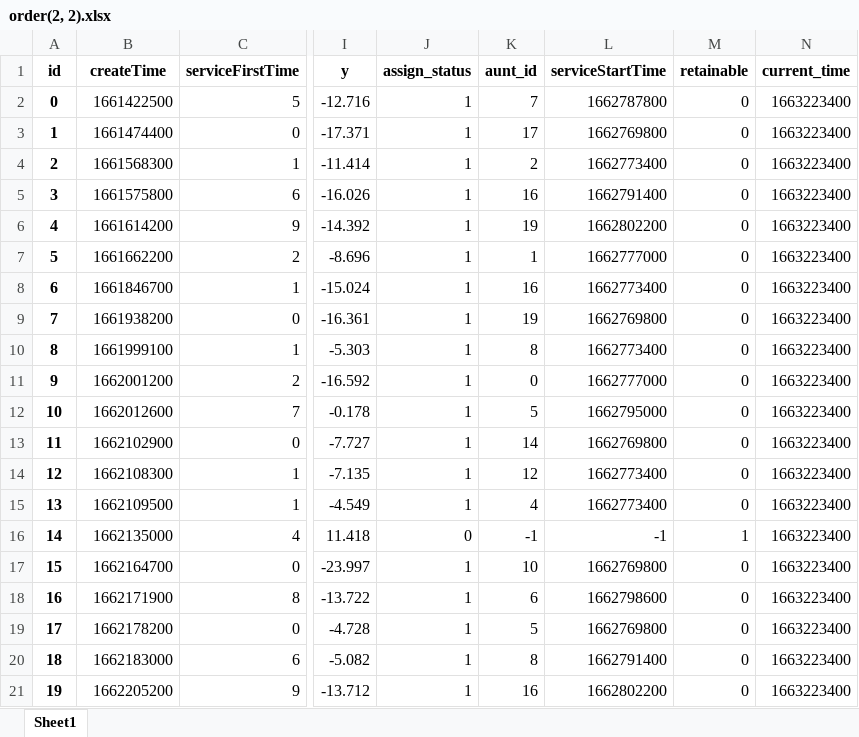
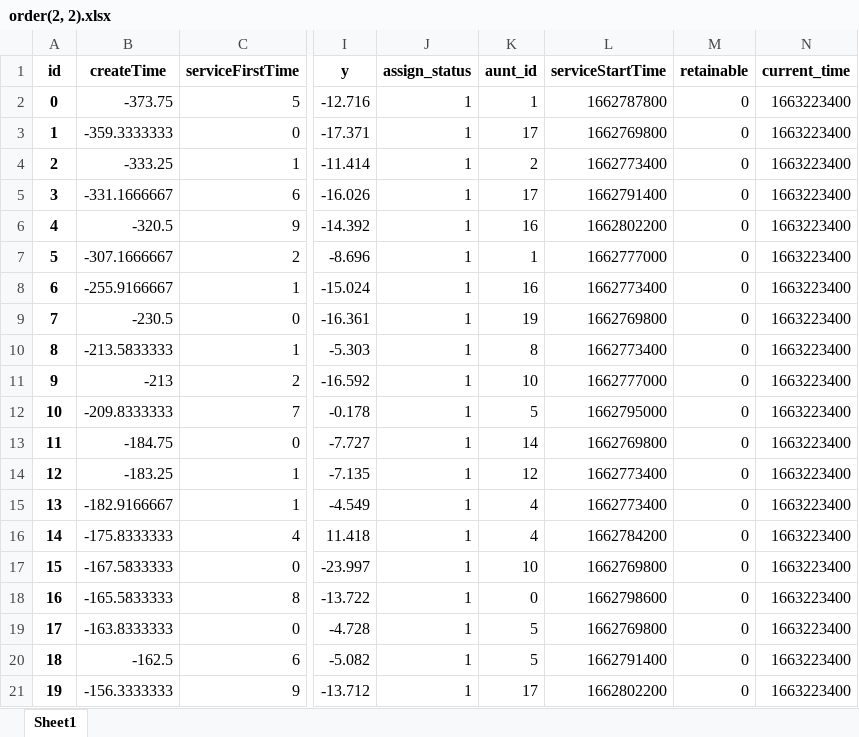
Before and after one commit to DSM-DSM/MathorCup, an Excel workbook: data/1.2/order(2, 2).xlsx, sheet Sheet1, drawn as a sheet; only a part is shown, gaps mark what is left out; values as stored, in another font and other column widths than the file's, no borders; the diff covers the shown part only; the diff names each change by its address in the sheet, - before the commit and + after, or states it on an @@ line.

```diff
--- a/data/1.2/order(2, 2).xlsx (sheet Sheet1)
+++ b/data/1.2/order(2, 2).xlsx (sheet Sheet1)
-B2 (createTime): 1661422500
+B2 (createTime): -373.75
-K2 (aunt_id): 7
+K2 (aunt_id): 1
-B3 (createTime): 1661474400
+B3 (createTime): -359.3333333
-B4 (createTime): 1661568300
+B4 (createTime): -333.25
-B5 (createTime): 1661575800
+B5 (createTime): -331.1666667
-K5 (aunt_id): 16
+K5 (aunt_id): 17
-B6 (createTime): 1661614200
+B6 (createTime): -320.5
-K6 (aunt_id): 19
+K6 (aunt_id): 16
-B7 (createTime): 1661662200
+B7 (createTime): -307.1666667
-B8 (createTime): 1661846700
+B8 (createTime): -255.9166667
-B9 (createTime): 1661938200
+B9 (createTime): -230.5
-B10 (createTime): 1661999100
+B10 (createTime): -213.5833333
-B11 (createTime): 1662001200
+B11 (createTime): -213
-K11 (aunt_id): 0
+K11 (aunt_id): 10
-B12 (createTime): 1662012600
+B12 (createTime): -209.8333333
-B13 (createTime): 1662102900
+B13 (createTime): -184.75
-B14 (createTime): 1662108300
+B14 (createTime): -183.25
-B15 (createTime): 1662109500
+B15 (createTime): -182.9166667
-B16 (createTime): 1662135000
+B16 (createTime): -175.8333333
-J16 (assign_status): 0
+J16 (assign_status): 1
-K16 (aunt_id): -1
+K16 (aunt_id): 4
-L16 (serviceStartTime): -1
+L16 (serviceStartTime): 1662784200
-M16 (retainable): 1
+M16 (retainable): 0
-B17 (createTime): 1662164700
+B17 (createTime): -167.5833333
-B18 (createTime): 1662171900
+B18 (createTime): -165.5833333
-K18 (aunt_id): 6
+K18 (aunt_id): 0
-B19 (createTime): 1662178200
+B19 (createTime): -163.8333333
-B20 (createTime): 1662183000
+B20 (createTime): -162.5
-K20 (aunt_id): 8
+K20 (aunt_id): 5
-B21 (createTime): 1662205200
+B21 (createTime): -156.3333333
-K21 (aunt_id): 16
+K21 (aunt_id): 17
```
Also changed, not shown: 50 edited cells elsewhere in this sheet, data/1.2/aunt(1, 1).xlsx, data/1.2/aunt(2, 2).xlsx, 2 other files.
